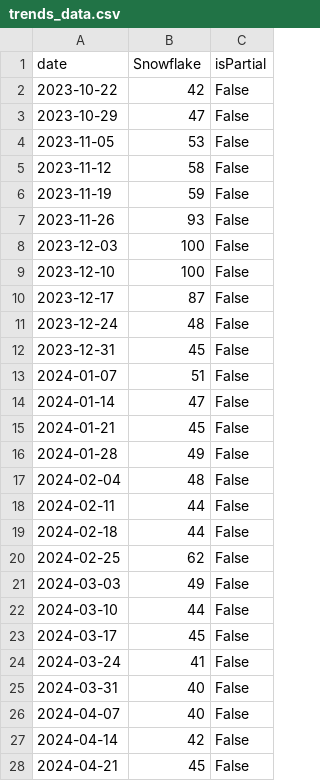
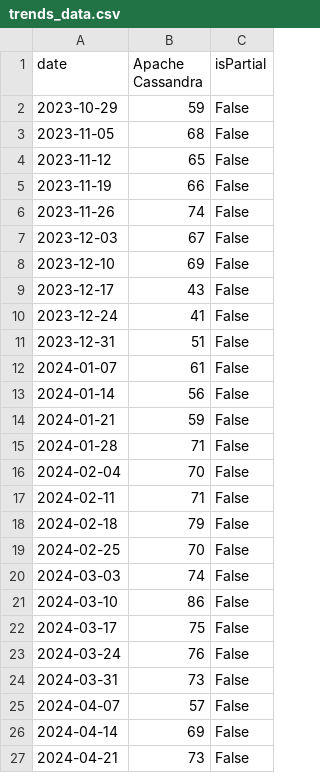
Before and after one commit to GodHad/DBMS-ranking-AI, a CSV file: trends_data.csv, drawn as a sheet; only a part is shown; the diff covers the shown part only.

```diff
--- a/trends_data.csv
+++ b/trends_data.csv
@@ -1,28 +1,27 @@
-date,Snowflake,isPartial
-2023-10-22,42,False
-2023-10-29,47,False
-2023-11-05,53,False
-2023-11-12,58,False
-2023-11-19,59,False
-2023-11-26,93,False
-2023-12-03,100,False
-2023-12-10,100,False
-2023-12-17,87,False
-2023-12-24,48,False
-2023-12-31,45,False
-2024-01-07,51,False
-2024-01-14,47,False
-2024-01-21,45,False
-2024-01-28,49,False
-2024-02-04,48,False
-2024-02-11,44,False
-2024-02-18,44,False
-2024-02-25,62,False
-2024-03-03,49,False
-2024-03-10,44,False
-2024-03-17,45,False
-2024-03-24,41,False
-2024-03-31,40,False
-2024-04-07,40,False
-2024-04-14,42,False
-2024-04-21,45,False
+date,Apache Cassandra,isPartial
+2023-10-29,59,False
+2023-11-05,68,False
+2023-11-12,65,False
+2023-11-19,66,False
+2023-11-26,74,False
+2023-12-03,67,False
+2023-12-10,69,False
+2023-12-17,43,False
+2023-12-24,41,False
+2023-12-31,51,False
+2024-01-07,61,False
+2024-01-14,56,False
+2024-01-21,59,False
+2024-01-28,71,False
+2024-02-04,70,False
+2024-02-11,71,False
+2024-02-18,79,False
+2024-02-25,70,False
+2024-03-03,74,False
+2024-03-10,86,False
+2024-03-17,75,False
+2024-03-24,76,False
+2024-03-31,73,False
+2024-04-07,57,False
+2024-04-14,69,False
+2024-04-21,73,False
```
Also changed, not shown: 1 added row and 27 edited cells elsewhere in this file, trends_data_by_country_weekly.csv, 6 other files.
